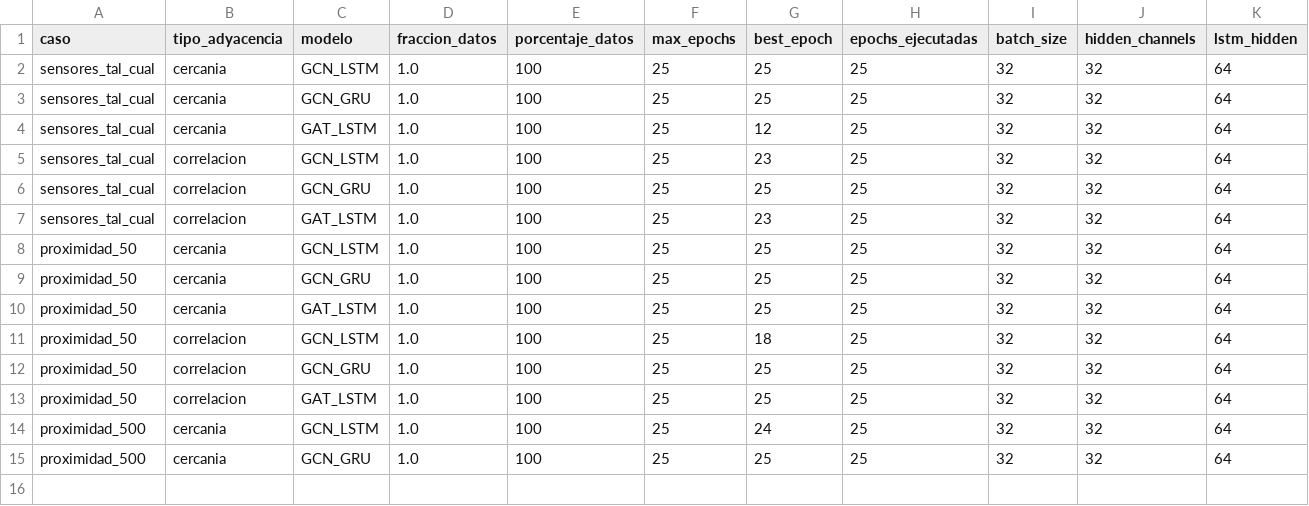
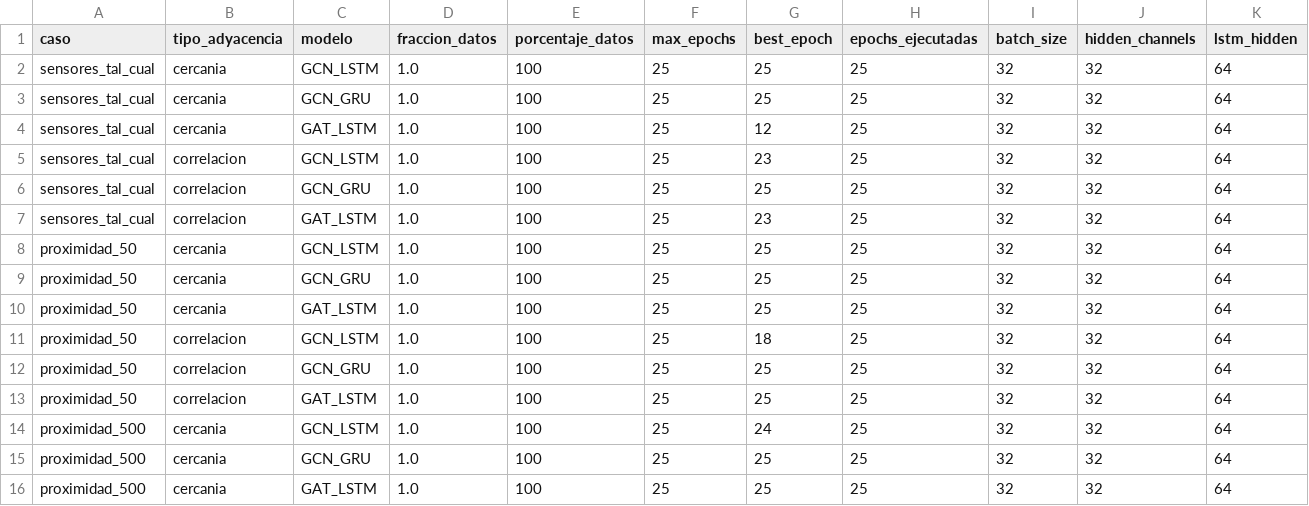
Before and after one commit to maisaarial/prediccion-congestion-trafico-gnn, a CSV file: results/experimentos_descongestion_mape/run_20260515_163852/resultados_completos.csv, drawn as a sheet; only a part is shown; rows hold the shown columns only; the diff names each change by its address in the sheet, - before the commit and + after, or states it on an @@ line.

Commit message:
avance experimento: run_20260515_163852

```diff
--- a/results/experimentos_descongestion_mape/run_20260515_163852/resultados_completos.csv
+++ b/results/experimentos_descongestion_mape/run_20260515_163852/resultados_completos.csv
+row 16: proximidad_500 | cercania | GAT_LSTM | 1.0 | 100 | 25 | 25 | 25 | 32 | 32 | 64
```
Also changed, not shown: 8 other files.
